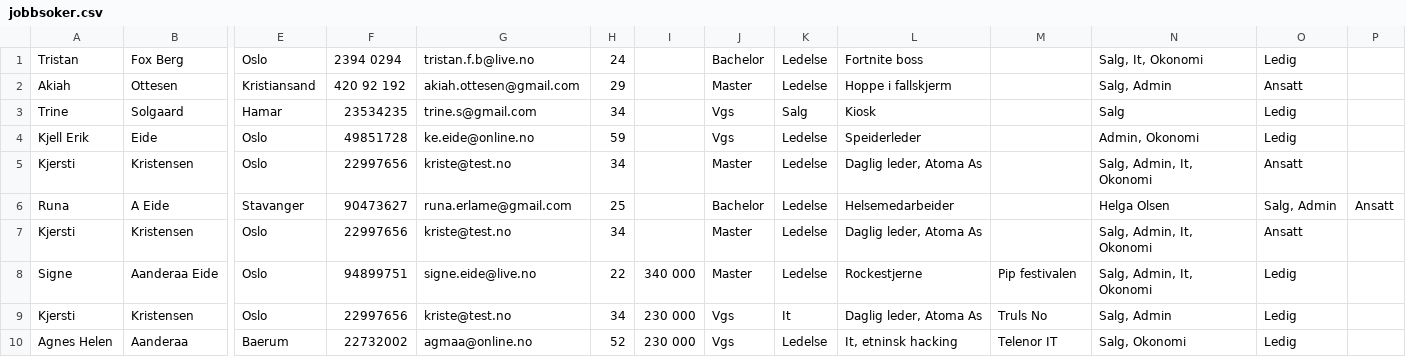
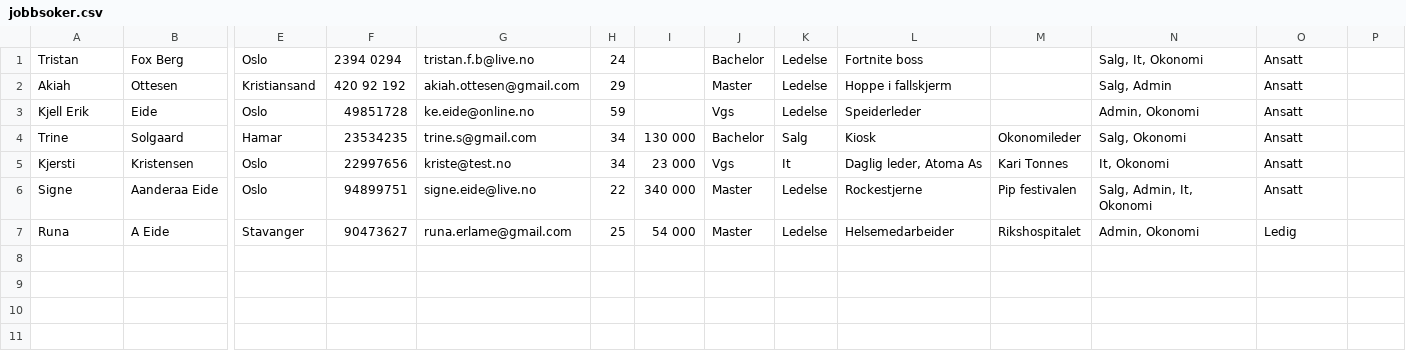
Before and after one commit to AnamaP/Semesteroppgave_PU2019, a CSV file: jobbsoker.csv, drawn as a sheet; only a part is shown, gaps mark what is left out; removed rows and columns are numbered as before the commit, all else as after; rows hold the shown columns only; the diff names each change by its address in the sheet, - before the commit and + after, or states it on an @@ line.

```diff
--- a/jobbsoker.csv
+++ b/jobbsoker.csv
-O1: Ledig
+O1: Ansatt
-row 3: Trine | Solgaard | Hamar | 23534235 | trine.s@gmail.com | 34 |  | Vgs | Salg | Kiosk |  | Salg | Ledig
-O3: Ledig
+O3: Ansatt
-row 5: Kjersti | Kristensen | Oslo | 22997656 | kriste@test.no | 34 |  | Master | Ledelse | Daglig leder, Atoma As |  | Salg, Admin, It, Okonomi | Ansatt
-row 6: Runa | A Eide | Stavanger | 90473627 | runa.erlame@gmail.com | 25 |  | Bachelor | Ledelse | Helsemedarbeider |  | Helga Olsen | Salg, Admin | Ansatt
+row 4: Trine | Solgaard | Hamar | 23534235 | trine.s@gmail.com | 34 | 130 000 | Bachelor | Salg | Kiosk | Okonomileder | Salg, Okonomi | Ansatt
-I5: (empty)
+I5: 23 000
-J5: Master
+J5: Vgs
-K5: Ledelse
+K5: It
-M5: (empty)
+M5: Kari Tonnes
-N5: Salg, Admin, It, Okonomi
+N5: It, Okonomi
-O6: Ledig
+O6: Ansatt
-row 9: Kjersti | Kristensen | Oslo | 22997656 | kriste@test.no | 34 | 230 000 | Vgs | It | Daglig leder, Atoma As | Truls No | Salg, Admin | Ledig
-row 10: Agnes Helen | Aanderaa | Baerum | 22732002 | agmaa@online.no | 52 | 230 000 | Vgs | Ledelse | It, etninsk hacking | Telenor IT | Salg, Okonomi | Ledig
+row 7: Runa | A Eide | Stavanger | 90473627 | runa.erlame@gmail.com | 25 | 54 000 | Master | Ledelse | Helsemedarbeider | Rikshospitalet | Admin, Okonomi | Ledig
```
Also changed, not shown: vikariat.csv, 10 other files.
